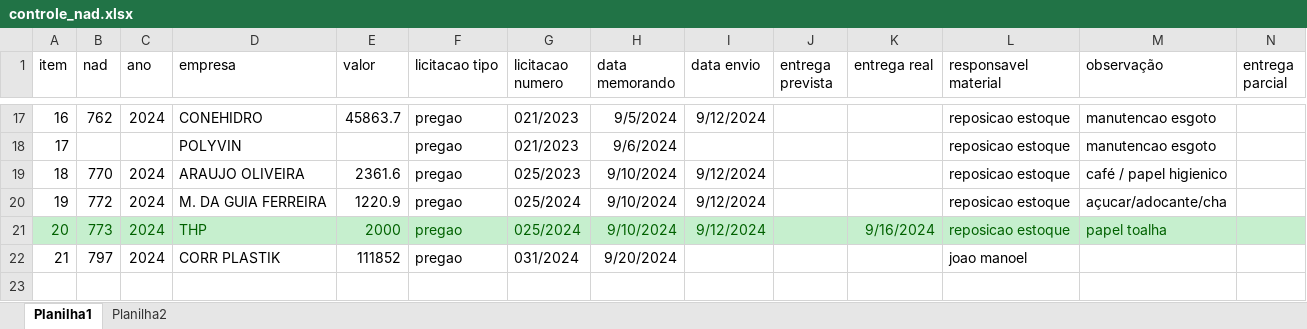
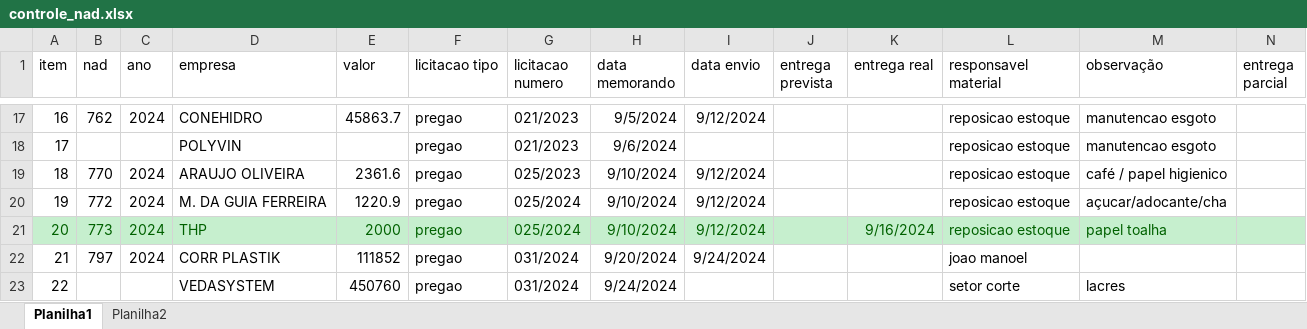
Before and after one commit to brumas2022/patrimonio, an Excel workbook: controle_nad.xlsx, sheet Planilha1, drawn as a sheet; only a part is shown, gaps mark what is left out; values as stored, in another font and other column widths than the file's, no borders; rows hold the shown columns only; the diff names each change by its address in the sheet, - before the commit and + after, or states it on an @@ line.

Commit message:
Update controle_nad.xlsx

```diff
--- a/controle_nad.xlsx (sheet Planilha1)
+++ b/controle_nad.xlsx (sheet Planilha1)
-I22 (data envio): (empty)
+I22 (data envio): 9/24/2024
+row 23: 22 |  |  | VEDASYSTEM | 450760 | pregao | 031/2024 | 9/24/2024 |  |  |  | setor corte | lacres
```
